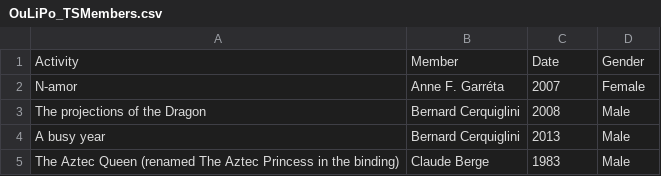
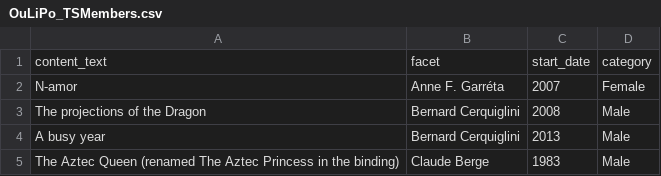
Before and after one commit to CameronEdmond/OuLiPoMap, a CSV file: OuLiPo_TSMembers.csv, drawn as a sheet; only a part is shown; removed rows and columns are numbered as before the commit, all else as after; the diff names each change by its address in the sheet, - before the commit and + after, or states it on an @@ line.

```diff
--- a/OuLiPo_TSMembers.csv
+++ b/OuLiPo_TSMembers.csv
-row 1: Activity | Member | Date | Gender
+row 1: content_text | facet | start_date | category
```
Also changed, not shown: oulipo_activity.csv, 18 other files.
